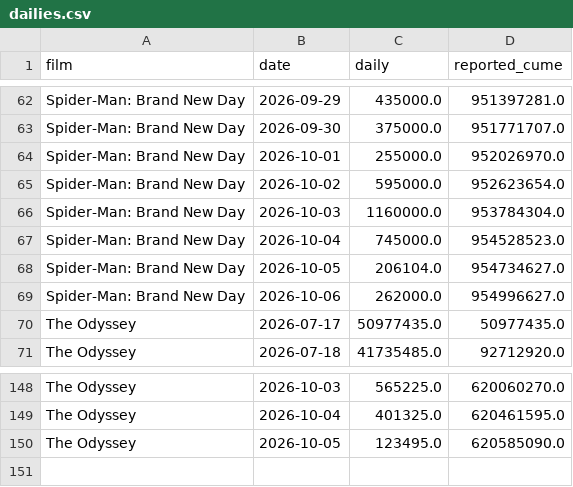
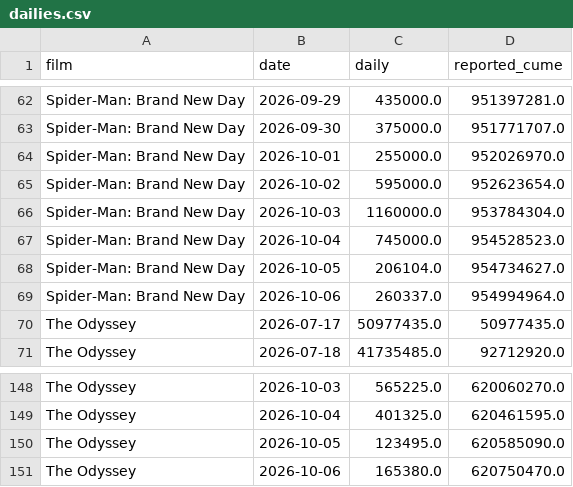
Before and after one commit to deebska/mlb-breakout-predictor, a CSV file: bo_data/dailies.csv, drawn as a sheet; only a part is shown, gaps mark what is left out.

```diff
--- a/bo_data/dailies.csv
+++ b/bo_data/dailies.csv
@@ -68,3 +68,3 @@ Spider-Man: Brand New Day,2026-10-04,745000.0,954528523.0
 Spider-Man: Brand New Day,2026-10-05,206104.0,954734627.0
-Spider-Man: Brand New Day,2026-10-06,262000.0,954996627.0
+Spider-Man: Brand New Day,2026-10-06,260337.0,954994964.0
 The Odyssey,2026-07-17,50977435.0,50977435.0
@@ -150 +150,2 @@ The Odyssey,2026-10-04,401325.0,620461595.0
 The Odyssey,2026-10-05,123495.0,620585090.0
+The Odyssey,2026-10-06,165380.0,620750470.0
```
Also changed, not shown: predictions/2026-10-07.csv, 9 other files.
